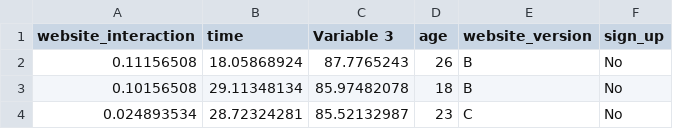
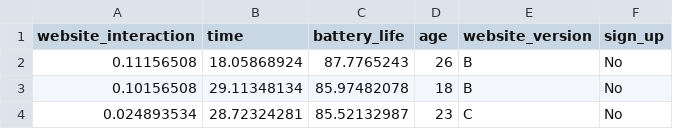
Before and after one commit to shawncwiggins/probabilityandstatistics, a CSV file: datasets/website.csv, drawn as a sheet; only a part is shown.

Commit message:
Update website.csv

```diff
--- a/datasets/website.csv
+++ b/datasets/website.csv
@@ -1,2 +1,2 @@
-website_interaction,time,Variable 3,age,website_version,sign_up
+website_interaction,time,battery_life,age,website_version,sign_up
 0.11156508,18.05868924,87.7765243,26,B,No
```
